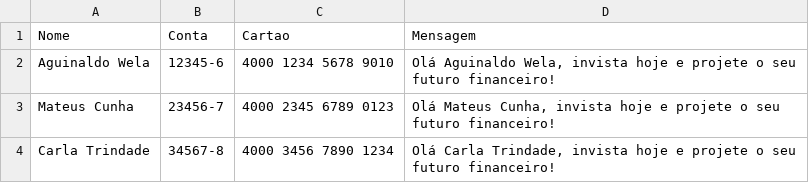
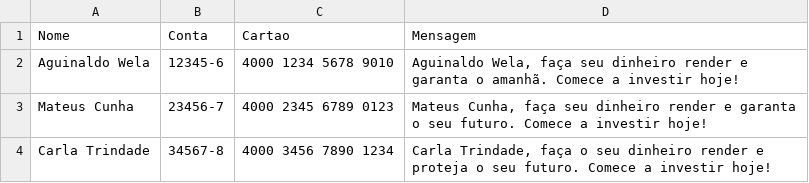
Before and after one commit to GUIWELA/ETL-ia-genrativa, a CSV file: clientes_com_mensagem.csv, drawn as a sheet.

Commit message:
Adiciona geração de mensagem com Gemini

```diff
--- a/clientes_com_mensagem.csv
+++ b/clientes_com_mensagem.csv
@@ -1,4 +1,4 @@
 Nome,Conta,Cartao,Mensagem
-Aguinaldo Wela,12345-6,4000 1234 5678 9010,"Olá Aguinaldo Wela, invista hoje e projete o seu futuro financeiro!"
-Mateus Cunha,23456-7,4000 2345 6789 0123,"Olá Mateus Cunha, invista hoje e projete o seu futuro financeiro!"
-Carla Trindade,34567-8,4000 3456 7890 1234,"Olá Carla Trindade, invista hoje e projete o seu futuro financeiro!"
+Aguinaldo Wela,12345-6,4000 1234 5678 9010,"Aguinaldo Wela, faça seu dinheiro render e garanta o amanhã. Comece a investir hoje!"
+Mateus Cunha,23456-7,4000 2345 6789 0123,"Mateus Cunha, faça seu dinheiro render e garanta o seu futuro. Comece a investir hoje!"
+Carla Trindade,34567-8,4000 3456 7890 1234,"Carla Trindade, faça o seu dinheiro render e proteja o seu futuro. Comece a investir hoje!"
```
Also changed, not shown: 1 other file.
